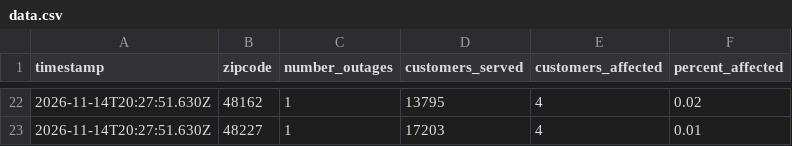
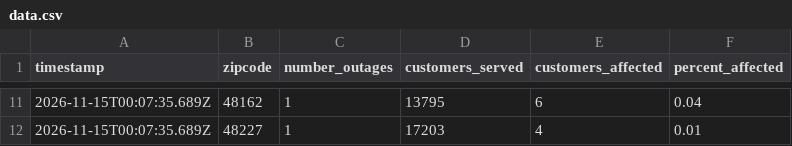
Before and after one commit to michigandaily/dte-outage-tracker, a CSV file: data.csv, drawn as a sheet; only a part is shown, gaps mark what is left out; the diff covers the shown part only.

```diff
--- a/data.csv
+++ b/data.csv
@@ -22,2 +11,2 @@ timestamp,zipcode,number_outages,customers_served,customers_affected,percent_aff
-2026-11-14T20:27:51.630Z,48162,1,13795,4,0.02
-2026-11-14T20:27:51.630Z,48227,1,17203,4,0.01
+2026-11-15T00:07:35.689Z,48162,1,13795,6,0.04
+2026-11-15T00:07:35.689Z,48227,1,17203,4,0.01
```
Also changed, not shown: 3 added rows, 14 removed rows and 14 edited cells elsewhere in this file, 2 other files.
